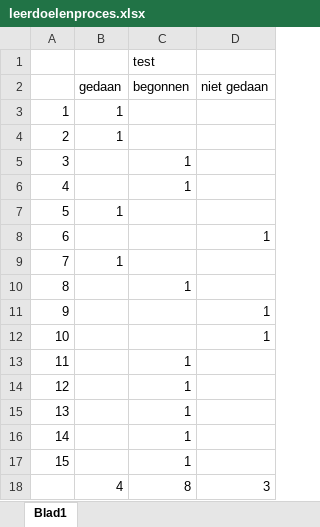
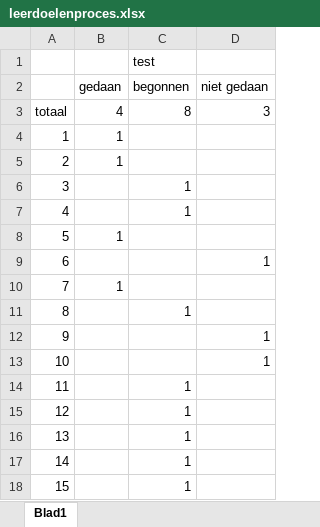
Before and after one commit to Matthijs-Hart/Project-5-6---Floating-Farm, an Excel workbook: Opleverset/Extra documenten/Excel sheets/leerdoelenproces.xlsx, sheet Blad1, drawn as a sheet; values as stored, in another font and other column widths than the file's, no borders; charts and pictures not drawn; removed rows and columns are numbered as before the commit, all else as after; the diff names each change by its address in the sheet, - before the commit and + after, or states it on an @@ line.

```diff
--- a/Opleverset/Extra documenten/Excel sheets/leerdoelenproces.xlsx (sheet Blad1)
+++ b/Opleverset/Extra documenten/Excel sheets/leerdoelenproces.xlsx (sheet Blad1)
+row 3: totaal | 4 | 8 | 3
-row 18:  | 4 | 8 | 3
```
Also changed, not shown: formulas that keep their value, charts or pictures, 1 other file.
